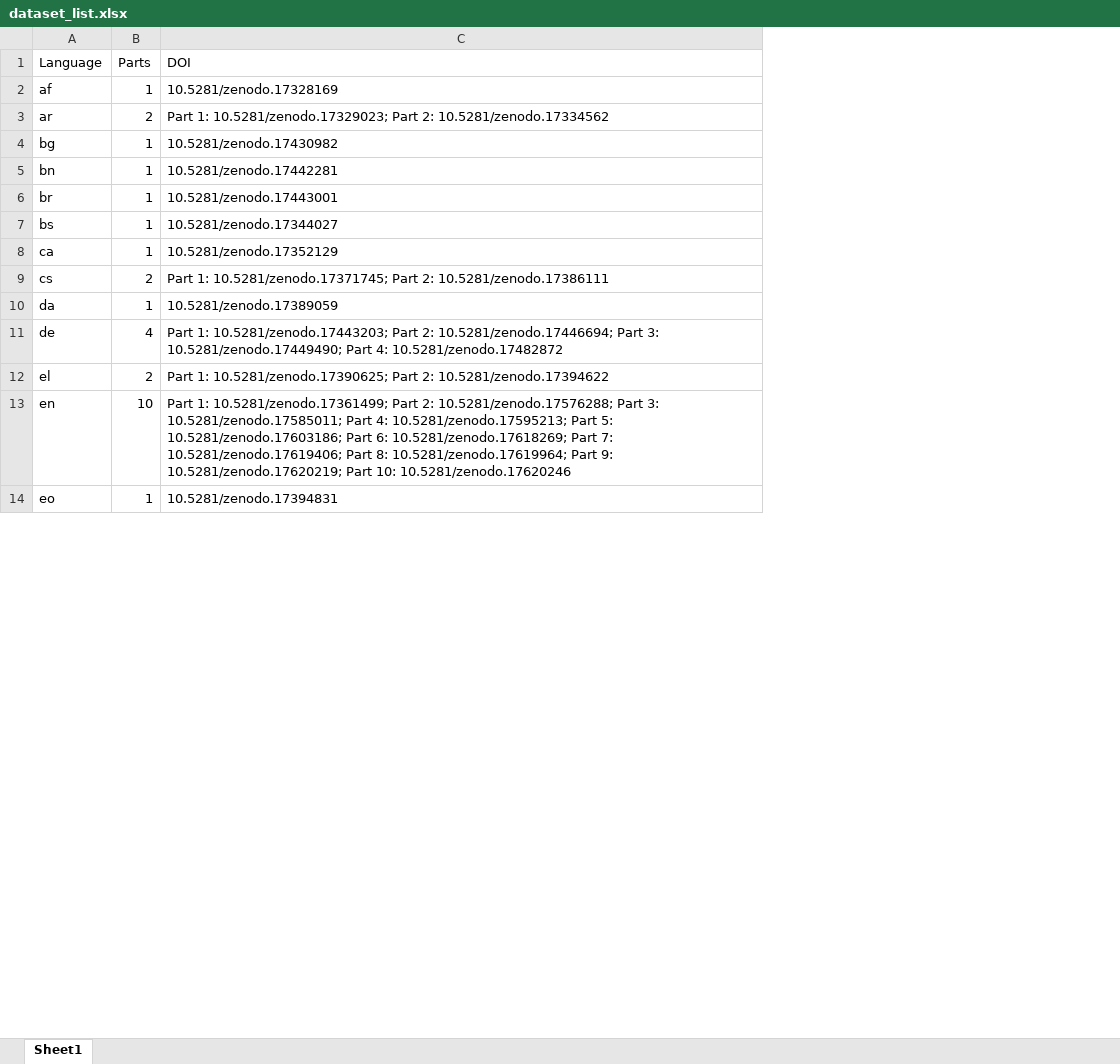
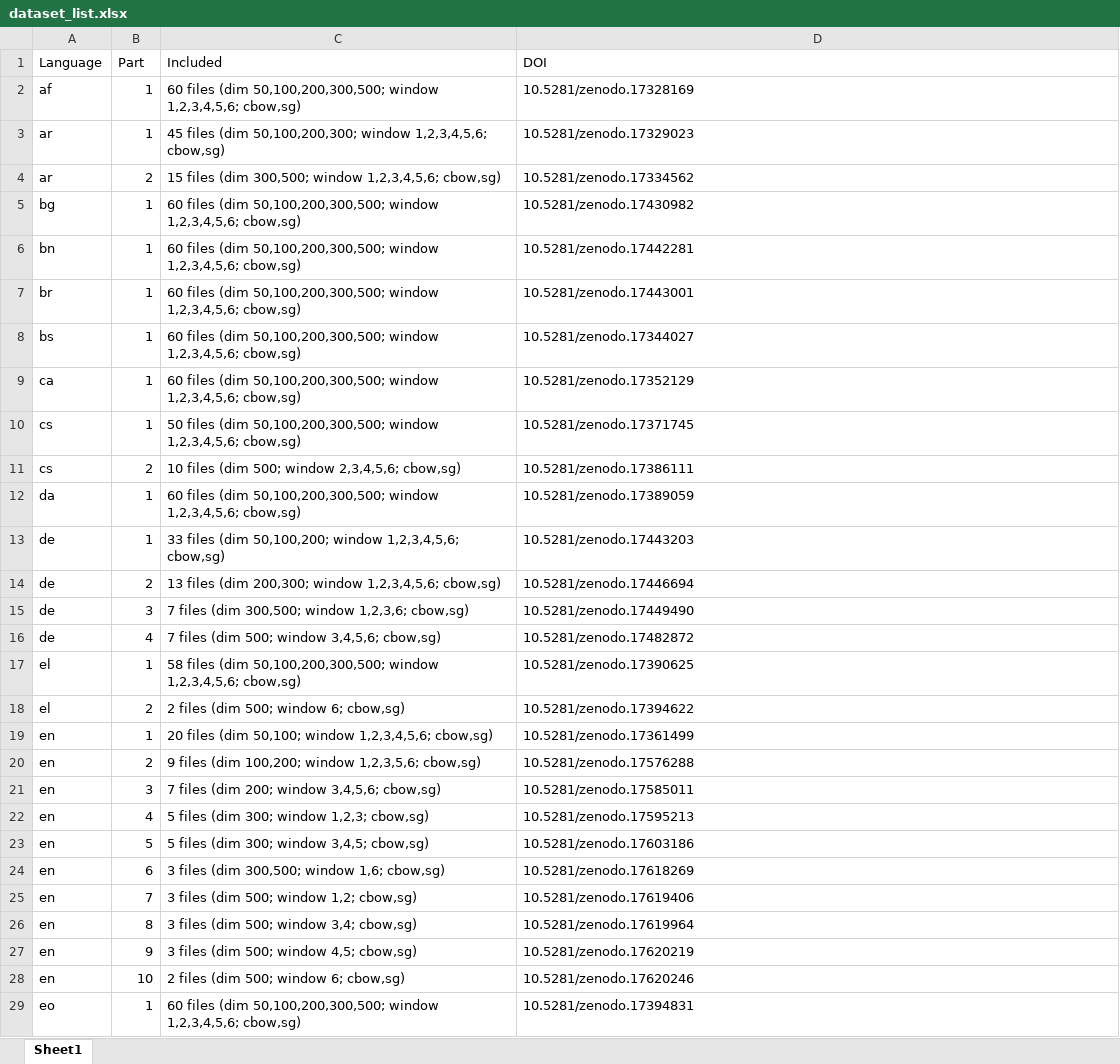
Before and after one commit to SemanticPriming/word2manylanguages, an Excel workbook: 05_manuscript/dataset_list.xlsx, sheet Sheet1, drawn as a sheet; only a part is shown; values as stored, in another font and other column widths than the file's, no borders; addresses are those after the commit; the diff covers the shown part only; the diff names each change by its address in the sheet, - before the commit and + after, or states it on an @@ line.

```diff
--- a/05_manuscript/dataset_list.xlsx (sheet Sheet1)
+++ b/05_manuscript/dataset_list.xlsx (sheet Sheet1)
+column C (Included), row 2: 60 files (dim 50,100,200,300,500; window 1,2,3,4,5,6; cbow,sg); rows 4-9: 15 files (dim 300,500; window 1,2,3,4,5,6; cbow,sg) | 60 files (dim 50,100,200,300,500; window 1,2,3,4,5,6; cbow,sg) | 60 files (dim 50,100,200,300,500; window 1,2,3,4,5,6; cbow,sg) | 60 files (dim 50,100,200,300,500; window 1,2,3,4,5,6; cbow,sg) | 60 files (dim 50,100,200,300,500; window 1,2,3,4,5,6; cbow,sg) | 60 files (dim 50,100,200,300,500; window 1,2,3,4,5,6; cbow,sg); rows 11-12: 10 files (dim 500; window 2,3,4,5,6; cbow,sg) | 60 files (dim 50,100,200,300,500; window 1,2,3,4,5,6; cbow,sg); row 16: 7 files (dim 500; window 3,4,5,6; cbow,sg); row 18: 2 files (dim 500; window 6; cbow,sg); rows 28-29: 2 files (dim 500; window 6; cbow,sg) | 60 files (dim 50,100,200,300,500; window 1,2,3,4,5,6; cbow,sg)
-B1: Parts
+B1: Part
+row 3: ar | 1 | 45 files (dim 50,100,200,300; window 1,2,3,4,5,6; cbow,sg) | 10.5281/zenodo.17329023
-D4 (DOI): Part 1: 10.5281/zenodo.17329023; Part 2: 10.5281/zenodo.17334562
+D4 (DOI): 10.5281/zenodo.17334562
+row 10: cs | 1 | 50 files (dim 50,100,200,300,500; window 1,2,3,4,5,6; cbow,sg) | 10.5281/zenodo.17371745
-D11 (DOI): Part 1: 10.5281/zenodo.17371745; Part 2: 10.5281/zenodo.17386111
+D11 (DOI): 10.5281/zenodo.17386111
+row 13: de | 1 | 33 files (dim 50,100,200; window 1,2,3,4,5,6; cbow,sg) | 10.5281/zenodo.17443203
+row 14: de | 2 | 13 files (dim 200,300; window 1,2,3,4,5,6; cbow,sg) | 10.5281/zenodo.17446694
+row 15: de | 3 | 7 files (dim 300,500; window 1,2,3,6; cbow,sg) | 10.5281/zenodo.17449490
-D16 (DOI): Part 1: 10.5281/zenodo.17443203; Part 2: 10.5281/zenodo.17446694; Part 3: 10.5281/zenodo.17449490; Part 4: 10.5281/zenodo.17482872
+D16 (DOI): 10.5281/zenodo.17482872
+row 17: el | 1 | 58 files (dim 50,100,200,300,500; window 1,2,3,4,5,6; cbow,sg) | 10.5281/zenodo.17390625
-D18 (DOI): Part 1: 10.5281/zenodo.17390625; Part 2: 10.5281/zenodo.17394622
+D18 (DOI): 10.5281/zenodo.17394622
+row 19: en | 1 | 20 files (dim 50,100; window 1,2,3,4,5,6; cbow,sg) | 10.5281/zenodo.17361499
+row 20: en | 2 | 9 files (dim 100,200; window 1,2,3,5,6; cbow,sg) | 10.5281/zenodo.17576288
+row 21: en | 3 | 7 files (dim 200; window 3,4,5,6; cbow,sg) | 10.5281/zenodo.17585011
+row 22: en | 4 | 5 files (dim 300; window 1,2,3; cbow,sg) | 10.5281/zenodo.17595213
+row 23: en | 5 | 5 files (dim 300; window 3,4,5; cbow,sg) | 10.5281/zenodo.17603186
+row 24: en | 6 | 3 files (dim 300,500; window 1,6; cbow,sg) | 10.5281/zenodo.17618269
+row 25: en | 7 | 3 files (dim 500; window 1,2; cbow,sg) | 10.5281/zenodo.17619406
+row 26: en | 8 | 3 files (dim 500; window 3,4; cbow,sg) | 10.5281/zenodo.17619964
+row 27: en | 9 | 3 files (dim 500; window 4,5; cbow,sg) | 10.5281/zenodo.17620219
-D28 (DOI): Part 1: 10.5281/zenodo.17361499; Part 2: 10.5281/zenodo.17576288; Part 3: 10.5281/zenodo.17585011; Part 4: 10.5281/zenodo.17595213; Part 5: 10.5281/zenodo.17603186; Part 6: 10.5281/zenodo.17618269; Part 7: 10.5281/zenodo.17619406; Part 8: 10.5281/zenodo.17619964; Part 9: 10.5281/zenodo.17620219; Part 10: 10.5281/zenodo.17620246
+D28 (DOI): 10.5281/zenodo.17620246
```
Also changed, not shown: 27 added rows, 1 removed row and 18 edited cells elsewhere in this sheet, 3 other files.
